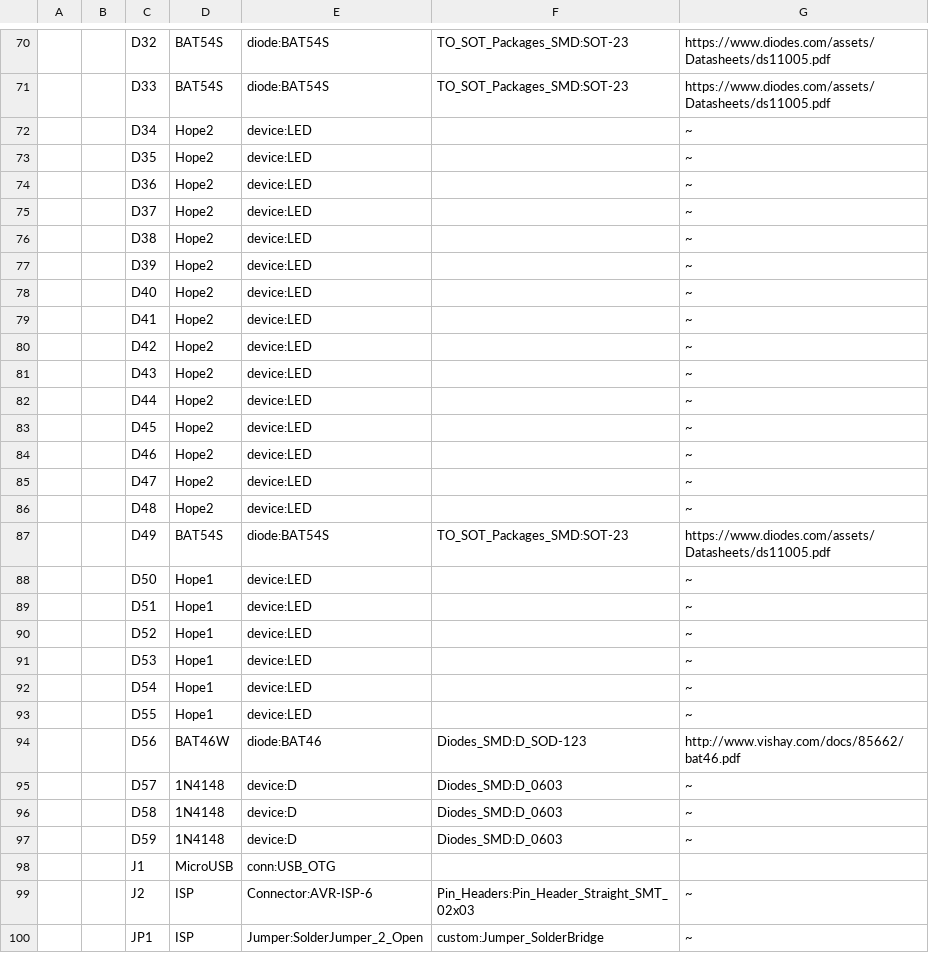
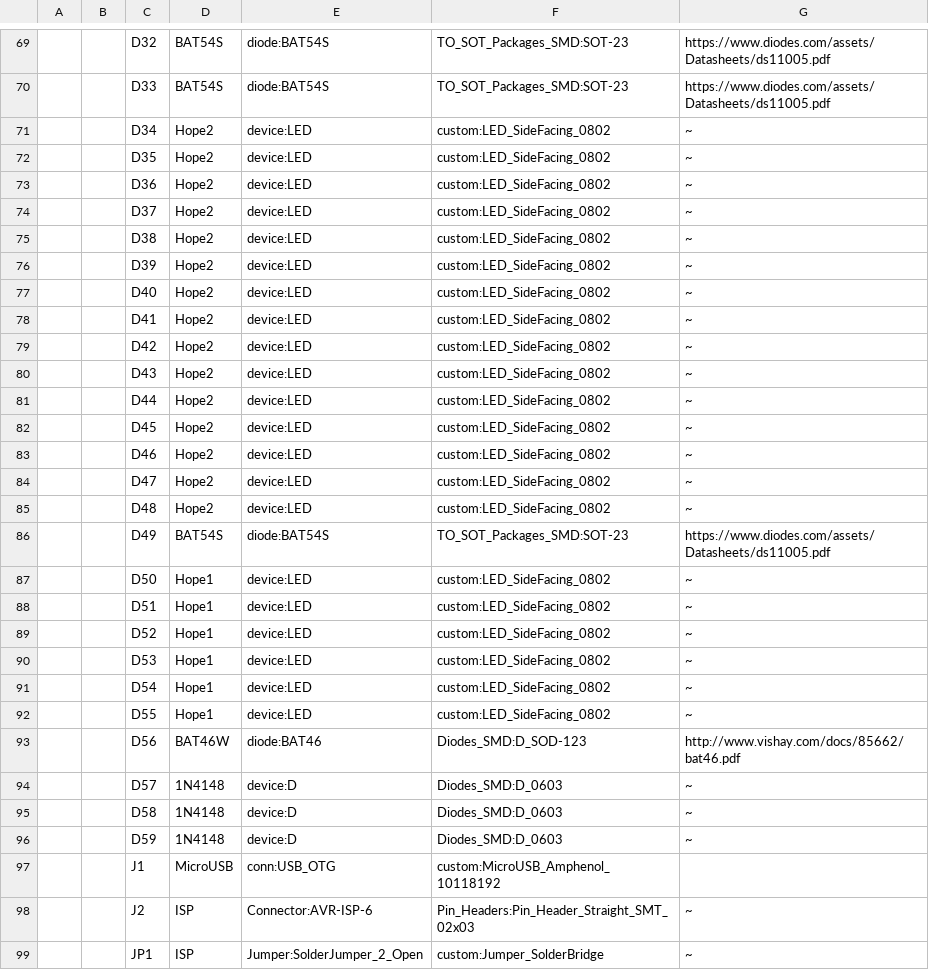
Before and after one commit to CatoLynx/36C3-Badge, a CSV file: 36C3_Badge_Hardware/36C3_Badge_Hardware.csv, drawn as a sheet; only a part is shown, gaps mark what is left out; addresses are those after the commit; the diff covers the shown part only; the diff names each change by its address in the sheet, - before the commit and + after, or states it on an @@ line.

```diff
--- a/36C3_Badge_Hardware/36C3_Badge_Hardware.csv
+++ b/36C3_Badge_Hardware/36C3_Badge_Hardware.csv
-F71:F85: (empty)
+F71:F85: custom:LED_SideFacing_0802
-F87:F92: (empty)
+F87:F92: custom:LED_SideFacing_0802
-F97: (empty)
+F97: custom:MicroUSB_Amphenol_10118192
```
Also changed, not shown: 3 removed rows, 59 edited cells and row numbers in column A elsewhere in this file, 1 other file.
